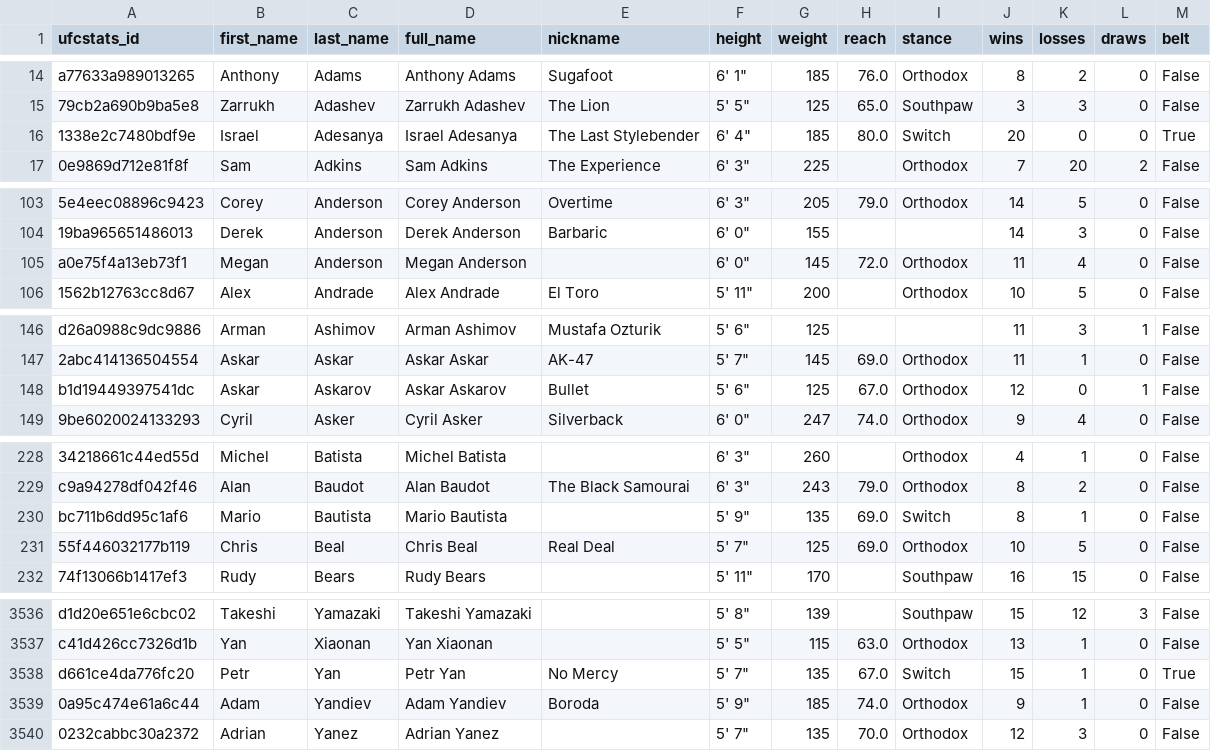
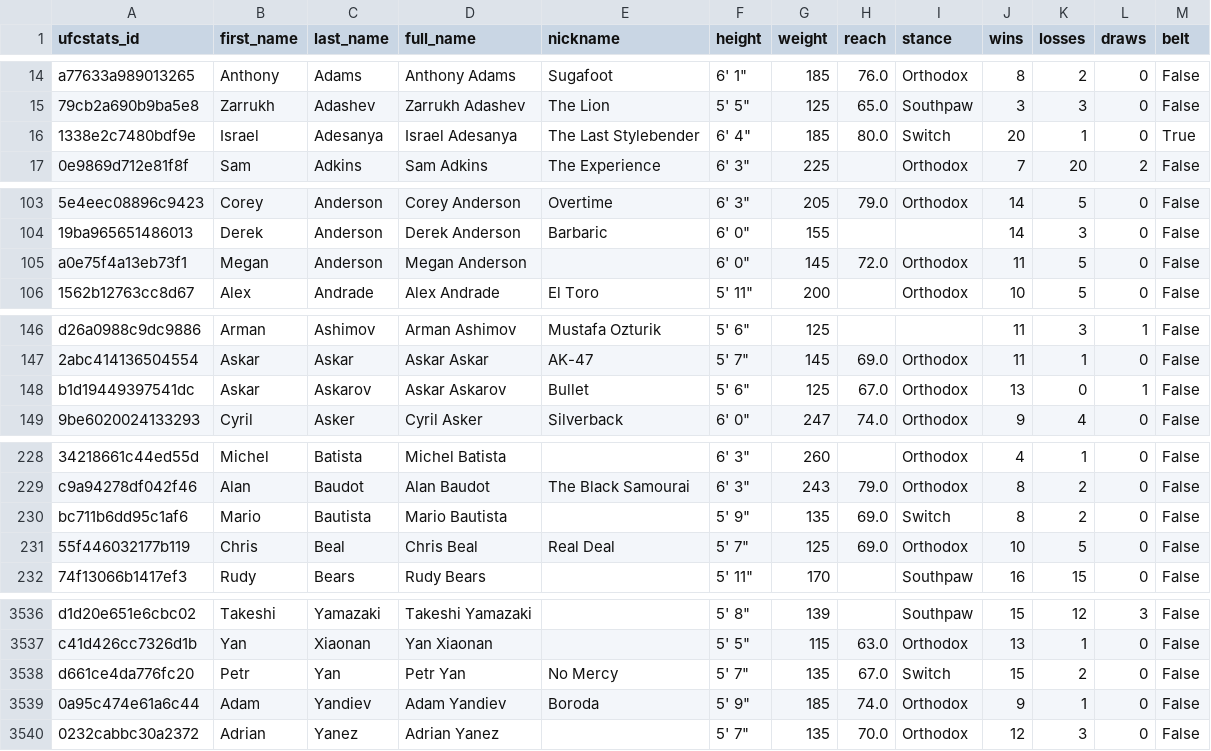
Before and after one commit to mjester93/ufc-data, a CSV file: fighters.csv, drawn as a sheet; only a part is shown, gaps mark what is left out; the diff covers the shown part only; the diff names each change by its address in the sheet, - before the commit and + after, or states it on an @@ line.

```diff
--- a/fighters.csv
+++ b/fighters.csv
-K16 (losses): 0
+K16 (losses): 1
-K105 (losses): 4
+K105 (losses): 5
-J148 (wins): 12
+J148 (wins): 13
-K230 (losses): 1
+K230 (losses): 2
-K3538 (losses): 1
+K3538 (losses): 2
-M3538 (belt): True
+M3538 (belt): False
```
Also changed, not shown: 35 edited cells elsewhere in this file, betting_odds.csv, events.csv, 3 other files.
